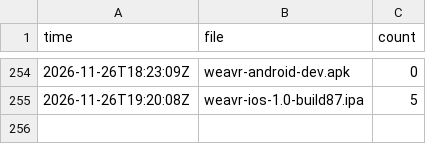
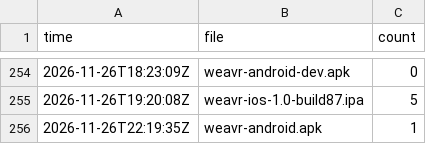
Before and after one commit to bishop-actual/app-repo, a CSV file: stats/history.csv, drawn as a sheet; only a part is shown, gaps mark what is left out.

```diff
--- a/stats/history.csv
+++ b/stats/history.csv
@@ -255 +255,2 @@ time,file,count
 2026-11-26T19:20:08Z,weavr-ios-1.0-build87.ipa,5
+2026-11-26T22:19:35Z,weavr-android.apk,1
```
Also changed, not shown: 2 other files.
